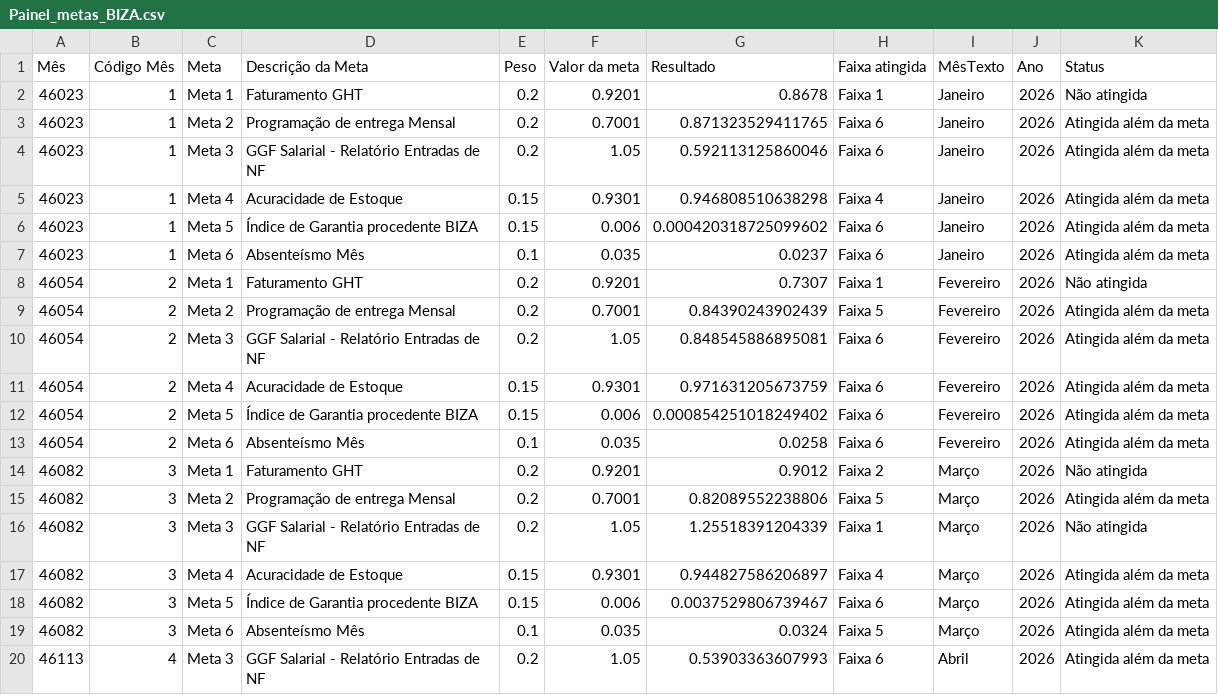
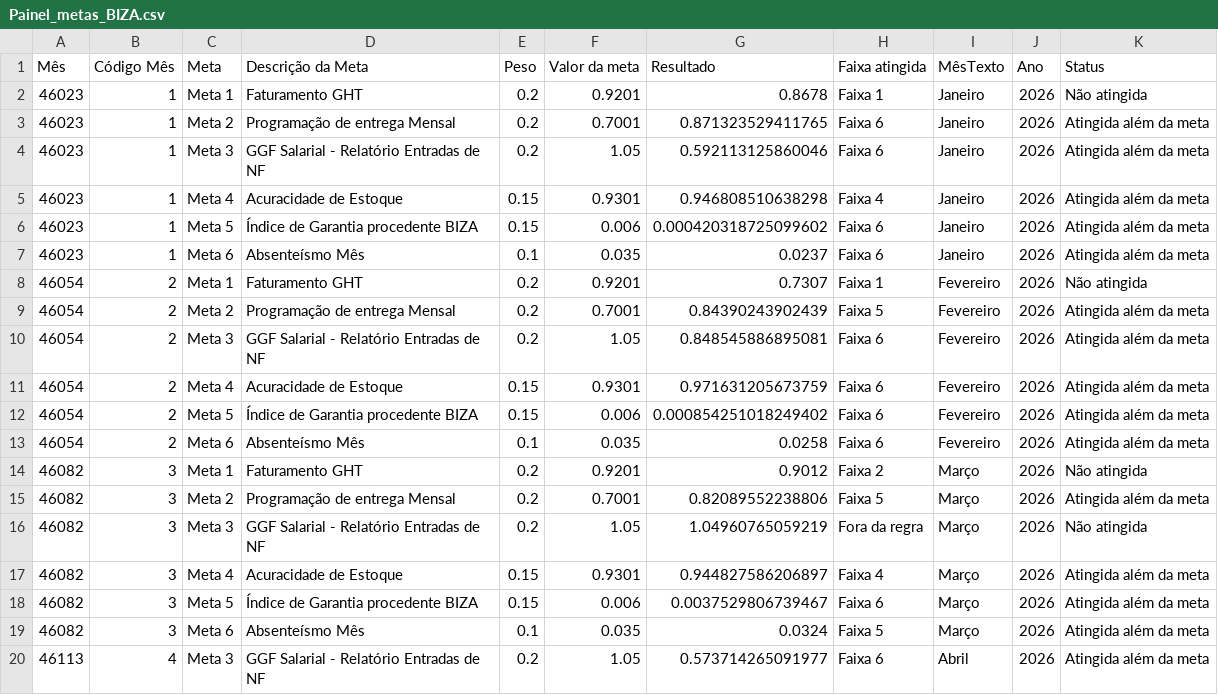
Before and after one commit to SGIBIZA/Painel-de-Metas-BIZA, a CSV file: Painel_metas_BIZA.csv, drawn as a sheet; the diff names each change by its address in the sheet, - before the commit and + after, or states it on an @@ line.

```diff
--- a/Painel_metas_BIZA.csv
+++ b/Painel_metas_BIZA.csv
-G16 (Resultado): 1.25518391204339
+G16 (Resultado): 1.04960765059219
-H16 (Faixa atingida): Faixa 1
+H16 (Faixa atingida): Fora da regra
-G20 (Resultado): 0.53903363607993
+G20 (Resultado): 0.573714265091977
```
